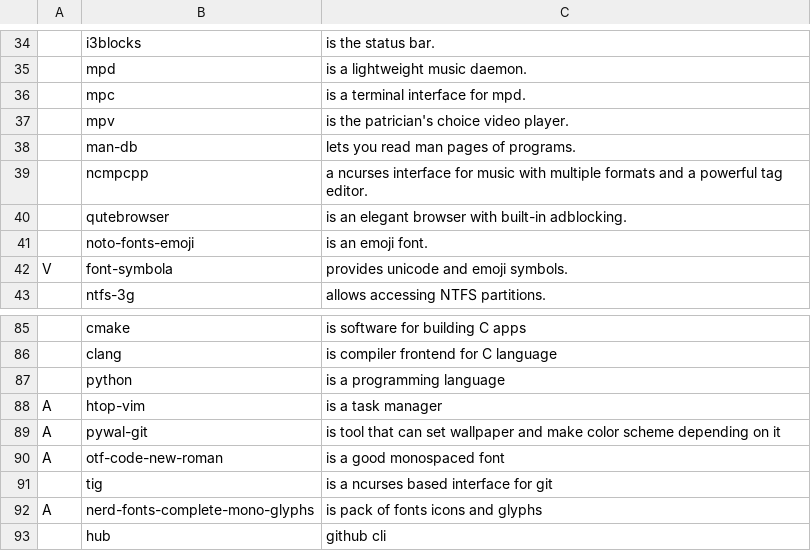
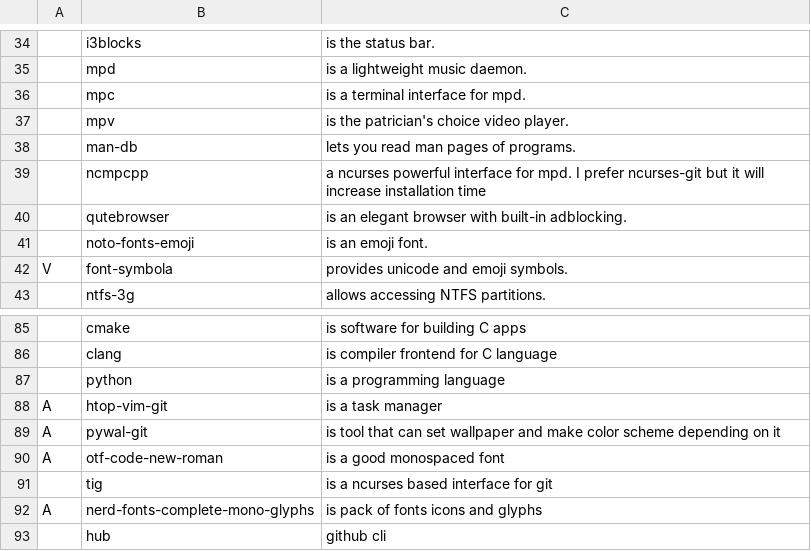
Before and after one commit to mmxxon/autorice, a CSV file: progs.csv, drawn as a sheet; only a part is shown, gaps mark what is left out; the diff names each change by its address in the sheet, - before the commit and + after, or states it on an @@ line.

```diff
--- a/progs.csv
+++ b/progs.csv
-C39: a ncurses interface for music with multiple formats and a powerful tag editor.
+C39: a ncurses powerful interface for mpd. I prefer ncurses-git but it will increase installation time
-B88: htop-vim
+B88: htop-vim-git
```
Also changed, not shown: 1 other file.
